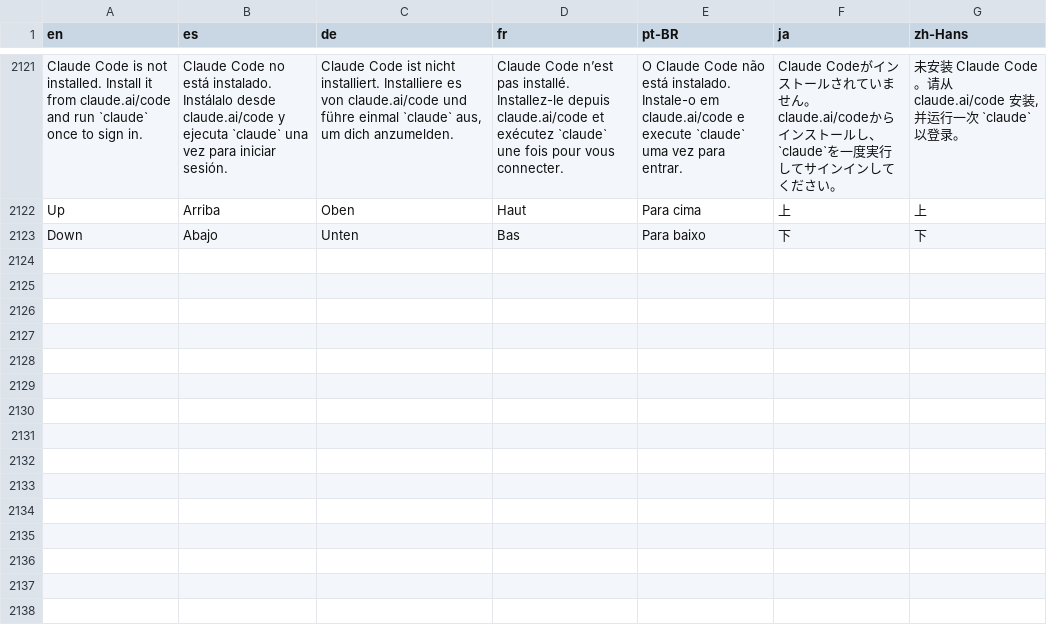
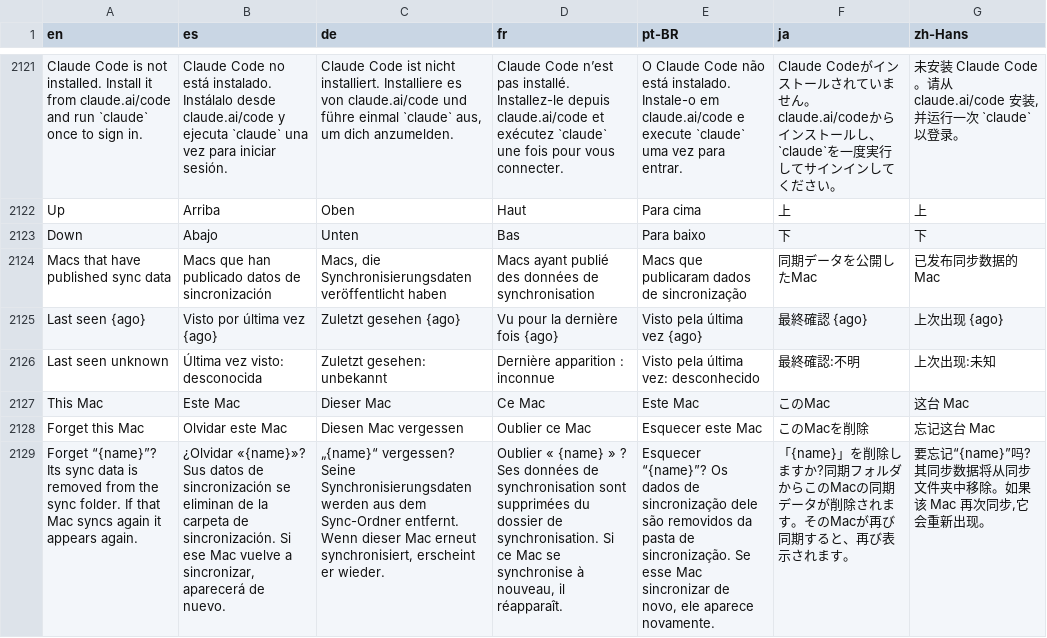
Before and after one commit to drumst0ck/ferrocast, a TSV file: crates/core/src/i18n/strings.tsv, drawn as a sheet; only a part is shown, gaps mark what is left out; the diff names each change by its address in the sheet, - before the commit and + after, or states it on an @@ line.

Commit message:
feat(sync): each Mac publishes only its own clipboard entries; Forget this Mac; tombstone garbage collection
- an adopted, unchanged entry is not republished while a peer with a lower id carries it; orphans are republished, deletions still propagate, recovery reads every peer
- Settings → Sync lists the Macs with last seen and a confirmed Forget this Mac (never the current one); a forgotten Mac reappears if it publishes again
- tombstones are dropped once every live Mac (seen within 30 days, not forgotten) has run after them; documents carry an optional run_at

Refs: odd/tasks/owner-decisions-2.md S4, S5

```diff
--- a/crates/core/src/i18n/strings.tsv
+++ b/crates/core/src/i18n/strings.tsv
+row 2124: Macs that have published sync data | Macs que han publicado datos de sincronización | Macs, die Synchronisierungsdaten veröffentlicht haben | Macs ayant publié des données de synchronisation | Macs que publicaram dados de sincronização | 同期データを公開したMac | 已发布同步数据的 Mac
+row 2125: Last seen {ago} | Visto por última vez {ago} | Zuletzt gesehen {ago} | Vu pour la dernière fois {ago} | Visto pela última vez {ago} | 最終確認 {ago} | 上次出现 {ago}
+row 2126: Last seen unknown | Última vez visto: desconocida | Zuletzt gesehen: unbekannt | Dernière apparition : inconnue | Visto pela última vez: desconhecido | 最終確認:不明 | 上次出现:未知
+row 2127: This Mac | Este Mac | Dieser Mac | Ce Mac | Este Mac | このMac | 这台 Mac
+row 2128: Forget this Mac | Olvidar este Mac | Diesen Mac vergessen | Oublier ce Mac | Esquecer este Mac | このMacを削除 | 忘记这台 Mac
+row 2129: Forget “{name}”? Its sync data is removed from the sync folder. If that Mac syncs again it appears again. | ¿Olvidar «{name}»? Sus datos de sincronización se eliminan de la carpeta de sincronización. Si ese Mac vuelve a sincronizar, aparecerá de nuevo. | „{name}“ vergessen? Seine Synchronisierungsdaten werden aus dem Sync-Ordner entfernt. Wenn dieser Mac erneut synchronisiert, erscheint er wieder. | Oublier « {name} » ? Ses données de synchronisation sont supprimées du dossier de synchronisation. Si ce Mac se synchronise à nouveau, il réapparaît. | Esquecer “{name}”? Os dados de sincronização dele são removidos da pasta de sincronização. Se esse Mac sincronizar de novo, ele aparece novamente. | 「{name}」を削除しますか?同期フォルダからこのMacの同期データが削除されます。そのMacが再び同期すると、再び表示されます。 | 要忘记“{name}”吗?其同步数据将从同步文件夹中移除。如果该 Mac 再次同步,它会重新出现。
```
Also changed, not shown: 12 other files.
